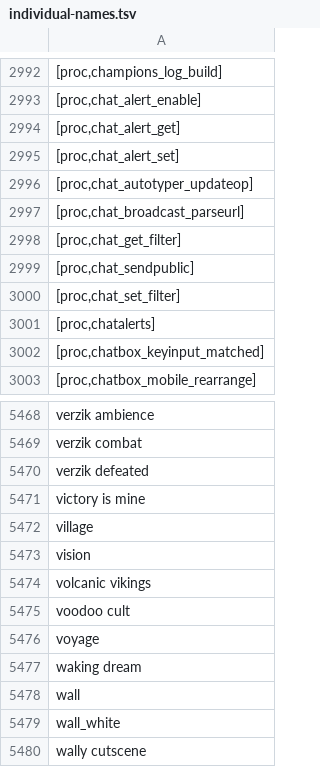
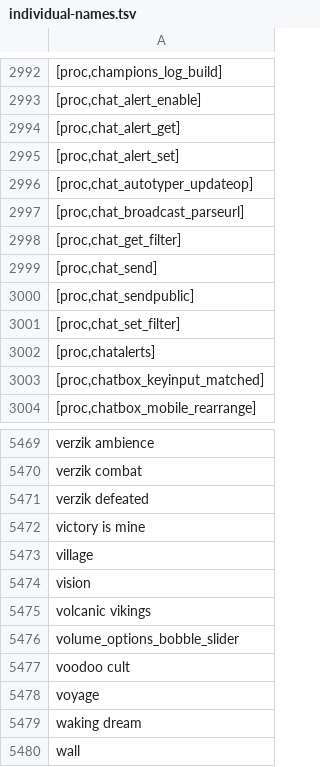
Before and after one commit to Joshua-F/cache-names, a TSV file: individual-names.tsv, drawn as a sheet; only a part is shown, gaps mark what is left out; the shorter side is filled out with more unchanged rows; the diff names each change by its address in the sheet, - before the commit and + after, or states it on an @@ line.

Commit message:
Update names

```diff
--- a/individual-names.tsv
+++ b/individual-names.tsv
+row 2999: [proc,chat_send]
+row 5476: volume_options_bobble_slider
```
Also changed, not shown: names.tsv.
